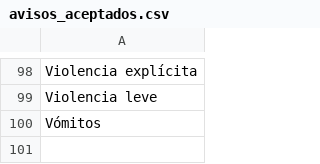
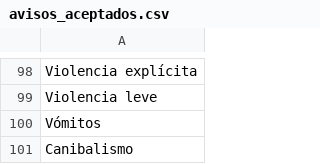
Before and after one commit to Chekerface/Safoteca, a CSV file: data/mapeos/avisos_aceptados.csv, drawn as a sheet; only a part is shown, gaps mark what is left out; the diff names each change by its address in the sheet, - before the commit and + after, or states it on an @@ line.

```diff
--- a/data/mapeos/avisos_aceptados.csv
+++ b/data/mapeos/avisos_aceptados.csv
+row 101: Canibalismo
```
Also changed, not shown: data/mapeos/tematicas.csv, data/mapeos/tematicas_aceptadas.csv, 1 other file.
